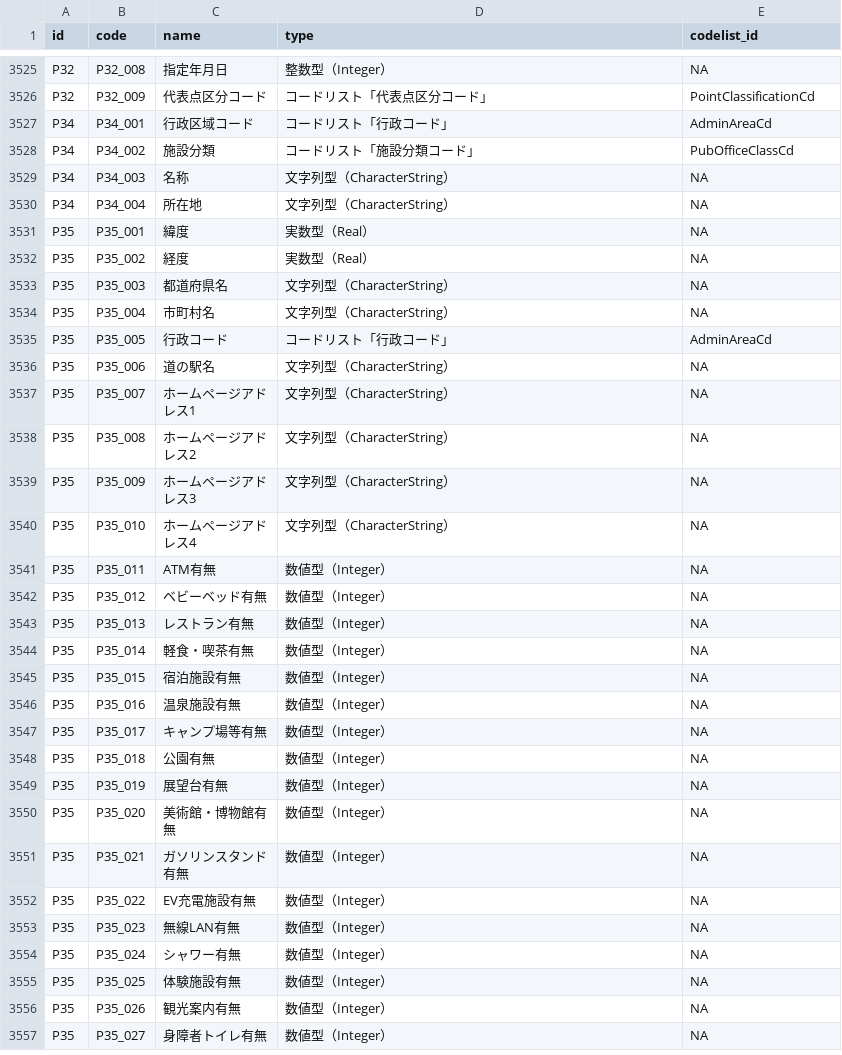
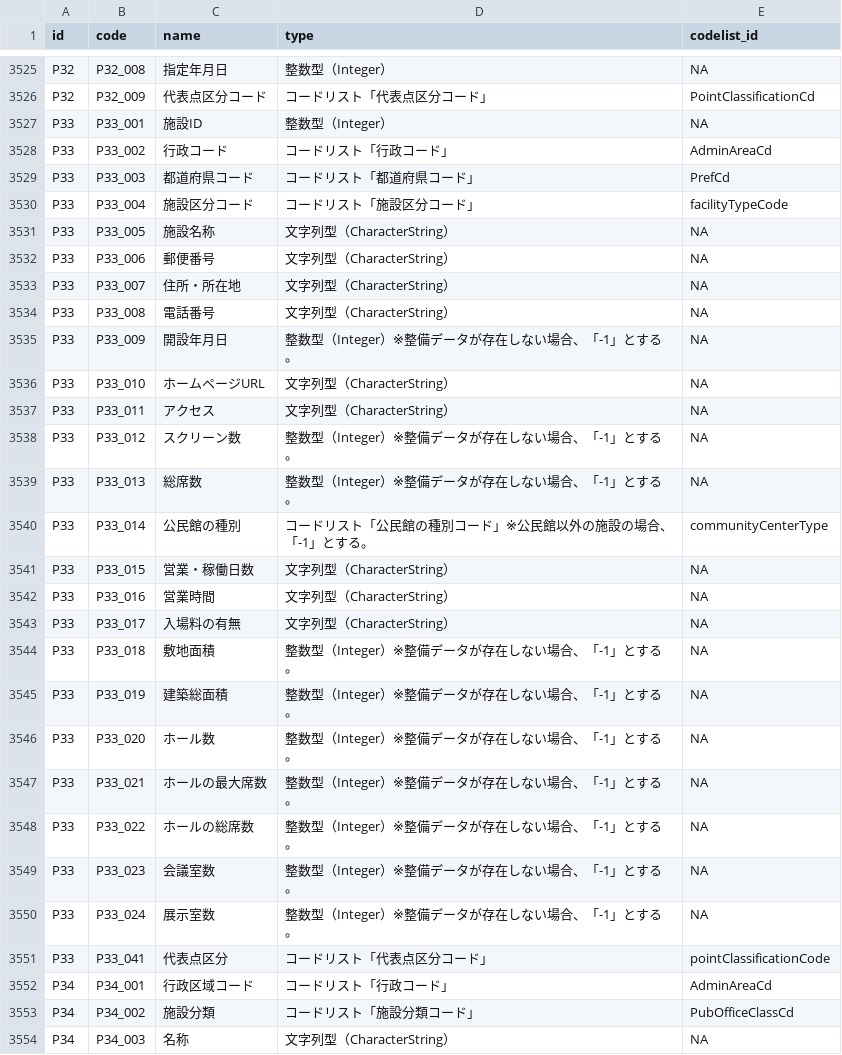
Before and after one commit to yutannihilation/kokudosuuchi-metadata, a CSV file: data/joined.csv, drawn as a sheet; only a part is shown, gaps mark what is left out; the shorter side is filled out with more unchanged rows; the diff names each change by its address in the sheet, - before the commit and + after, or states it on an @@ line.

```diff
--- a/data/joined.csv
+++ b/data/joined.csv
+row 3527: P33 | P33_001 | 施設ID | 整数型（Integer） | NA
+row 3528: P33 | P33_002 | 行政コード | コードリスト「行政コード」 | AdminAreaCd
+row 3529: P33 | P33_003 | 都道府県コード | コードリスト「都道府県コード」 | PrefCd
+row 3530: P33 | P33_004 | 施設区分コード | コードリスト「施設区分コード」 | facilityTypeCode
+row 3531: P33 | P33_005 | 施設名称 | 文字列型（CharacterString） | NA
+row 3532: P33 | P33_006 | 郵便番号 | 文字列型（CharacterString） | NA
+row 3533: P33 | P33_007 | 住所・所在地 | 文字列型（CharacterString） | NA
+row 3534: P33 | P33_008 | 電話番号 | 文字列型（CharacterString） | NA
+row 3535: P33 | P33_009 | 開設年月日 | 整数型（Integer）※整備データが存在しない場合、「-1」とする。 | NA
+row 3536: P33 | P33_010 | ホームページURL | 文字列型（CharacterString） | NA
+row 3537: P33 | P33_011 | アクセス | 文字列型（CharacterString） | NA
+row 3538: P33 | P33_012 | スクリーン数 | 整数型（Integer）※整備データが存在しない場合、「-1」とする。 | NA
+row 3539: P33 | P33_013 | 総席数 | 整数型（Integer）※整備データが存在しない場合、「-1」とする。 | NA
+row 3540: P33 | P33_014 | 公民館の種別 | コードリスト「公民館の種別コード」※公民館以外の施設の場合、「-1」とする。 | communityCenterType
+row 3541: P33 | P33_015 | 営業・稼働日数 | 文字列型（CharacterString） | NA
+row 3542: P33 | P33_016 | 営業時間 | 文字列型（CharacterString） | NA
+row 3543: P33 | P33_017 | 入場料の有無 | 文字列型（CharacterString） | NA
+row 3544: P33 | P33_018 | 敷地面積 | 整数型（Integer）※整備データが存在しない場合、「-1」とする。 | NA
+row 3545: P33 | P33_019 | 建築総面積 | 整数型（Integer）※整備データが存在しない場合、「-1」とする。 | NA
+row 3546: P33 | P33_020 | ホール数 | 整数型（Integer）※整備データが存在しない場合、「-1」とする。 | NA
+row 3547: P33 | P33_021 | ホールの最大席数 | 整数型（Integer）※整備データが存在しない場合、「-1」とする。 | NA
+row 3548: P33 | P33_022 | ホールの総席数 | 整数型（Integer）※整備データが存在しない場合、「-1」とする。 | NA
+row 3549: P33 | P33_023 | 会議室数 | 整数型（Integer）※整備データが存在しない場合、「-1」とする。 | NA
+row 3550: P33 | P33_024 | 展示室数 | 整数型（Integer）※整備データが存在しない場合、「-1」とする。 | NA
+row 3551: P33 | P33_041 | 代表点区分 | コードリスト「代表点区分コード」 | pointClassificationCode
```
Also changed, not shown: data/matching_types.csv, 5 other files.
